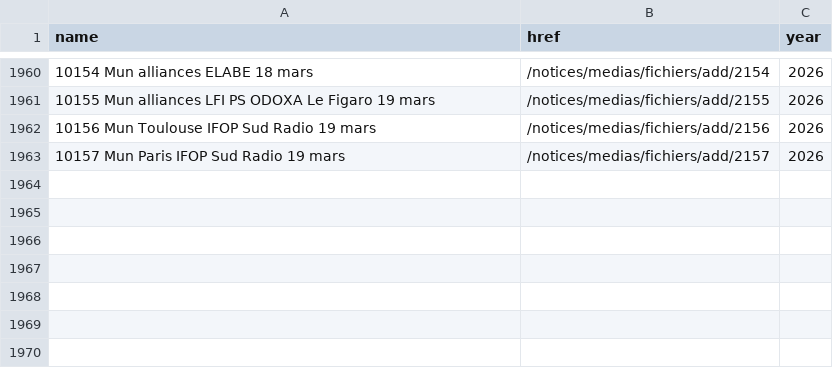
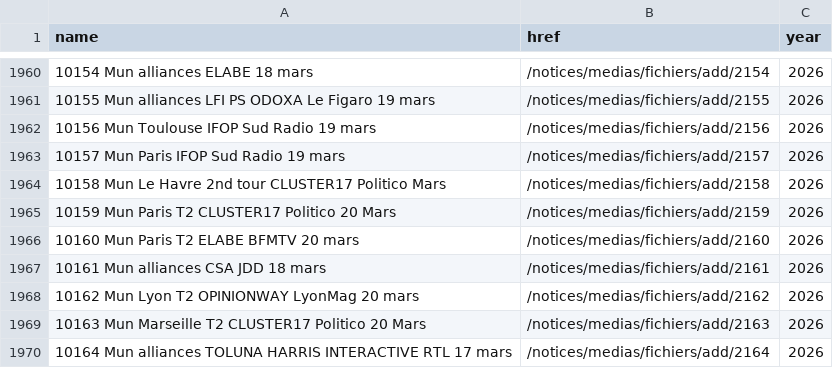
Before and after one commit to nsppolls/sondages-commission-index, a CSV file: base.csv, drawn as a sheet; only a part is shown, gaps mark what is left out; the diff names each change by its address in the sheet, - before the commit and + after, or states it on an @@ line.

```diff
--- a/base.csv
+++ b/base.csv
+row 1964: 10158 Mun Le Havre 2nd tour CLUSTER17 Politico Mars | /notices/medias/fichiers/add/2158 | 2026
+row 1965: 10159 Mun Paris T2 CLUSTER17 Politico 20 Mars | /notices/medias/fichiers/add/2159 | 2026
+row 1966: 10160 Mun Paris T2 ELABE BFMTV 20 mars | /notices/medias/fichiers/add/2160 | 2026
+row 1967: 10161 Mun alliances CSA JDD 18 mars | /notices/medias/fichiers/add/2161 | 2026
+row 1968: 10162 Mun Lyon T2 OPINIONWAY LyonMag 20 mars | /notices/medias/fichiers/add/2162 | 2026
+row 1969: 10163 Mun Marseille T2 CLUSTER17 Politico 20 Mars | /notices/medias/fichiers/add/2163 | 2026
+row 1970: 10164 Mun alliances TOLUNA HARRIS INTERACTIVE RTL 17 mars | /notices/medias/fichiers/add/2164 | 2026
```
Also changed, not shown: files.csv, 8 other files.
